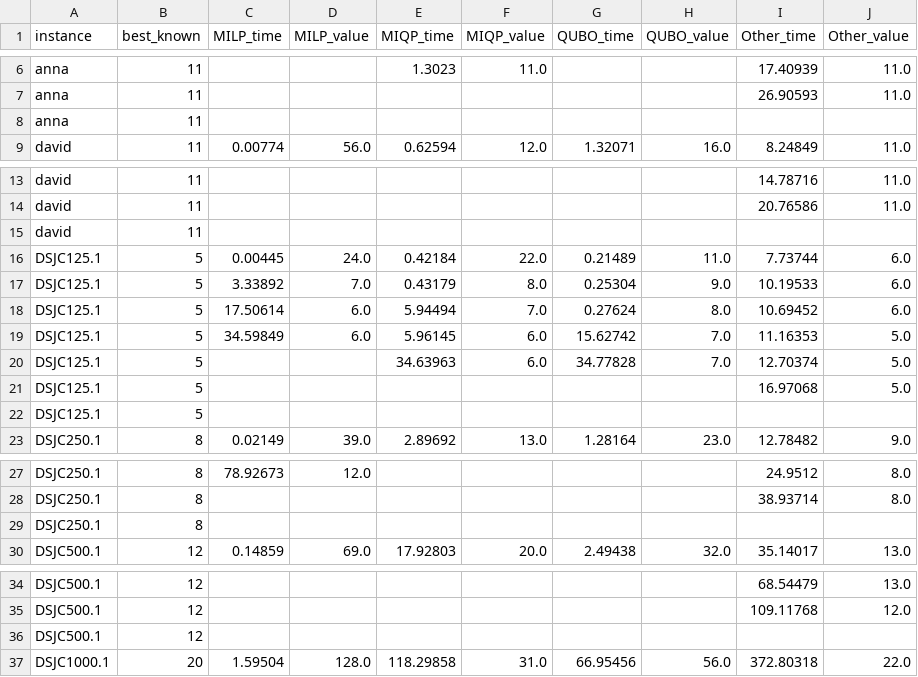
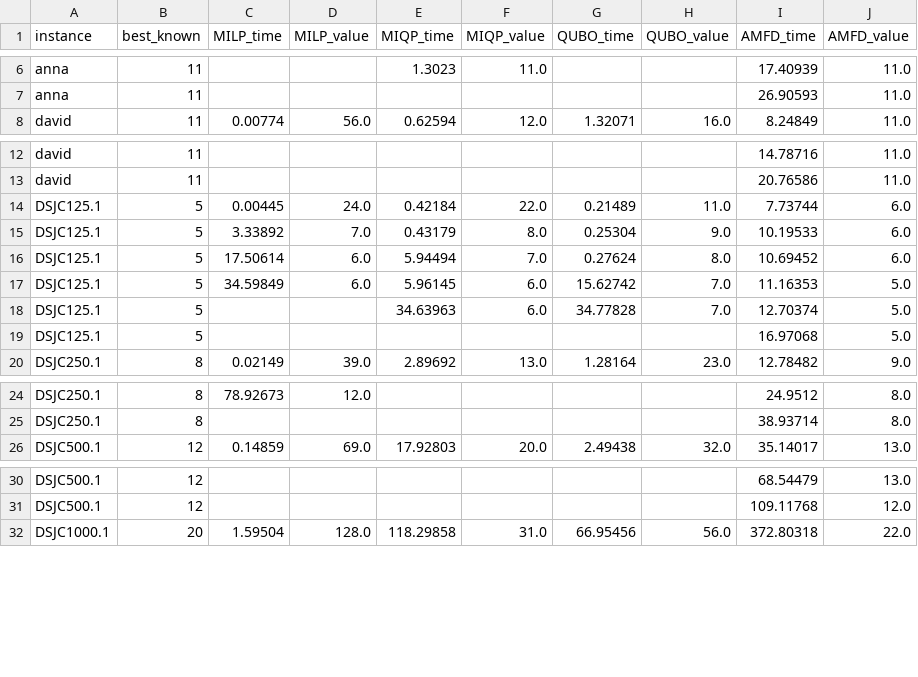
Before and after one commit to kyo-kuroki/AMFD, a CSV file: fix/gcp_fixed_combined.csv, drawn as a sheet; only a part is shown, gaps mark what is left out; the diff covers the shown part only.

```diff
--- a/fix/gcp_fixed_combined.csv
+++ b/fix/gcp_fixed_combined.csv
@@ -1 +1 @@
-instance,best_known,MILP_time,MILP_value,MIQP_time,MIQP_value,QUBO_time,QUBO_value,Other_time,Other_value
+instance,best_known,MILP_time,MILP_value,MIQP_time,MIQP_value,QUBO_time,QUBO_value,AMFD_time,AMFD_value
@@ -7,3 +7,2 @@ anna,11,,,1.3023,11.0,,,17.40939,11.0
 anna,11,,,,,,,26.90593,11.0
-anna,11,,,,,,,,
 david,11,0.00774,56.0,0.62594,12.0,1.32071,16.0,8.24849,11.0
@@ -14,3 +13,2 @@ david,11,,,,,,,14.78716,11.0
 david,11,,,,,,,20.76586,11.0
-david,11,,,,,,,,
 DSJC125.1,5,0.00445,24.0,0.42184,22.0,0.21489,11.0,7.73744,6.0
@@ -21,3 +19,2 @@ DSJC125.1,5,,,34.63963,6.0,34.77828,7.0,12.70374,5.0
 DSJC125.1,5,,,,,,,16.97068,5.0
-DSJC125.1,5,,,,,,,,
 DSJC250.1,8,0.02149,39.0,2.89692,13.0,1.28164,23.0,12.78482,9.0
@@ -28,3 +25,2 @@ DSJC250.1,8,78.92673,12.0,,,,,24.9512,8.0
 DSJC250.1,8,,,,,,,38.93714,8.0
-DSJC250.1,8,,,,,,,,
 DSJC500.1,12,0.14859,69.0,17.92803,20.0,2.49438,32.0,35.14017,13.0
@@ -35,3 +31,2 @@ DSJC500.1,12,,,,,,,68.54479,13.0
 DSJC500.1,12,,,,,,,109.11768,12.0
-DSJC500.1,12,,,,,,,,
 DSJC1000.1,20,1.59504,128.0,118.29858,31.0,66.95456,56.0,372.80318,22.0
```
Also changed, not shown: 29 removed rows elsewhere in this file, fix/mcp_results.csv, fix/misp_fixed_combined.csv, 20 other files.
